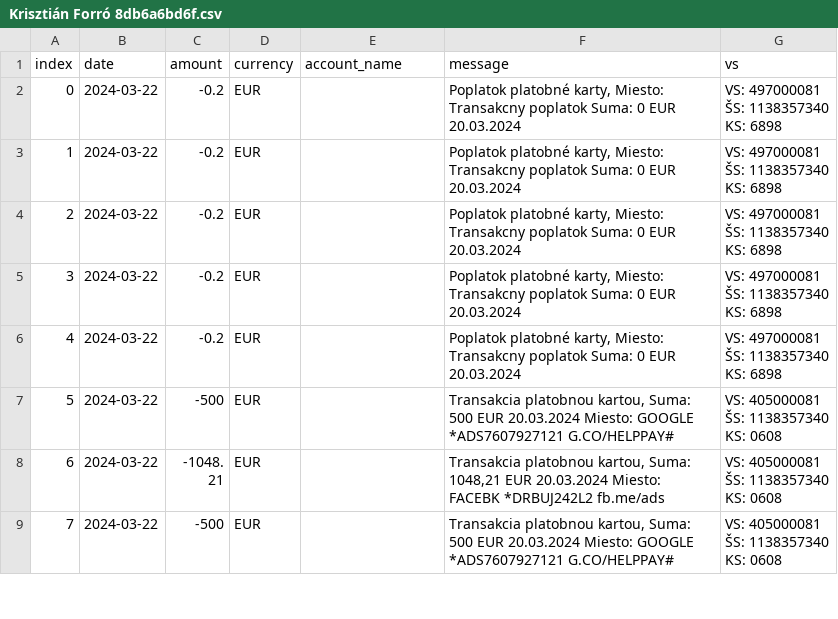
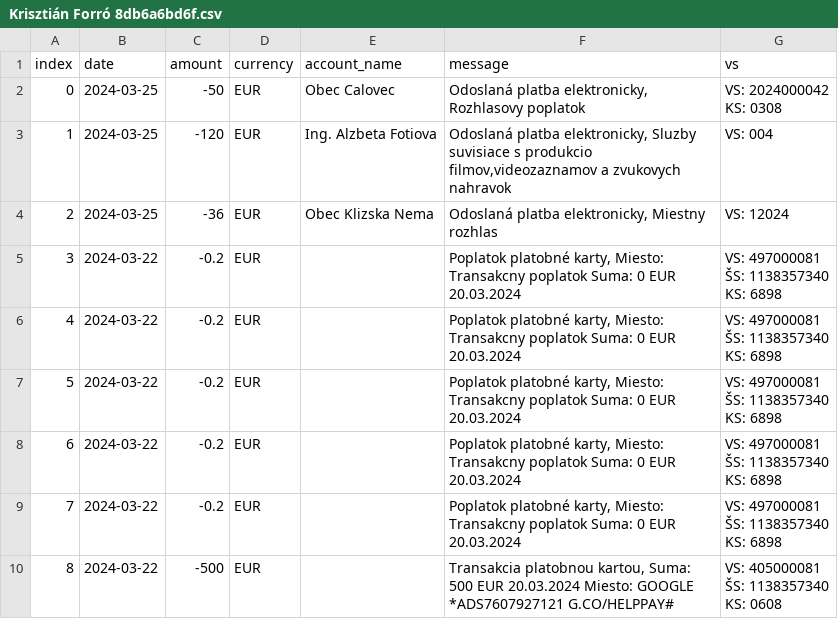
Before and after one commit to matusv/presidential-elections-slovakia-2024, a CSV file: accounts/Krisztián Forró 8db6a6bd6f.csv, drawn as a sheet; only a part is shown; the shorter side is filled out with more unchanged rows; addresses are those after the commit; ↵ is a line break in a cell; the diff names each change by its address in the sheet, - before the commit and + after, or states it on an @@ line.

```diff
--- a/accounts/Krisztián Forró 8db6a6bd6f.csv
+++ b/accounts/Krisztián Forró 8db6a6bd6f.csv
+row 2: 0 | 2024-03-25 | -50 | EUR | Obec Calovec | Odoslaná platba elektronicky, Rozhlasovy poplatok | VS: 2024000042 ↵ KS: 0308
+row 3: 1 | 2024-03-25 | -120 | EUR | Ing. Alzbeta Fotiova | Odoslaná platba elektronicky, Sluzby suvisiace s produkcio filmov,videozaznamov a zvukovych nahravok | VS: 004
+row 4: 2 | 2024-03-25 | -36 | EUR | Obec Klizska Nema | Odoslaná platba elektronicky, Miestny rozhlas | VS: 12024
@@ column A (index) renumbered from row 5 down @@
```
Also changed, not shown: aggregation_no_returns.csv, transactions.csv.
